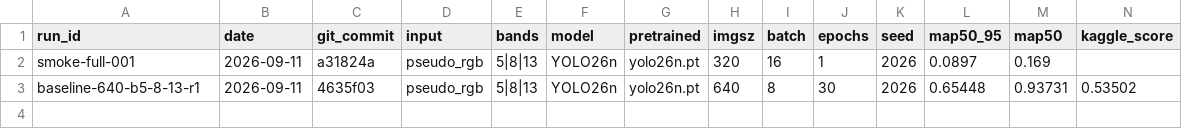
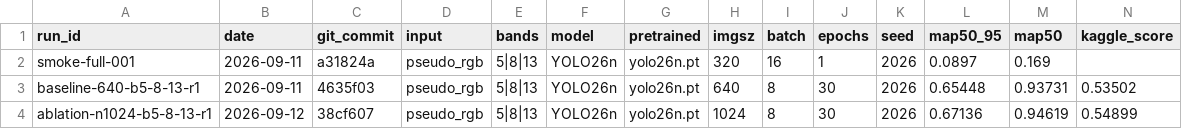
Before and after one commit to khalilpong/hyperspectral-object-detection-2026, a CSV file: experiments/experiments.csv, drawn as a sheet; only a part is shown; rows hold the shown columns only; the diff names each change by its address in the sheet, - before the commit and + after, or states it on an @@ line.

```diff
--- a/experiments/experiments.csv
+++ b/experiments/experiments.csv
+row 4: ablation-n1024-b5-8-13-r1 | 2026-09-12 | 38cf607 | pseudo_rgb | 5|8|13 | YOLO26n | yolo26n.pt | 1024 | 8 | 30 | 2026 | 0.67136 | 0.94619 | 0.54899
```
Also changed, not shown: 2 other files.
